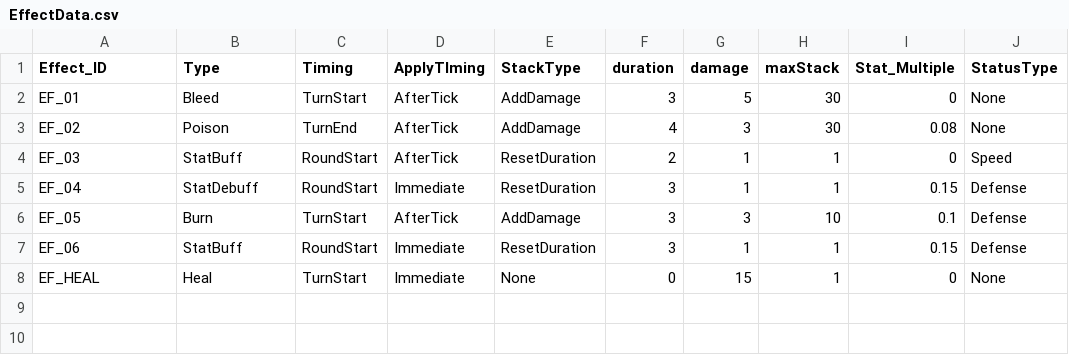
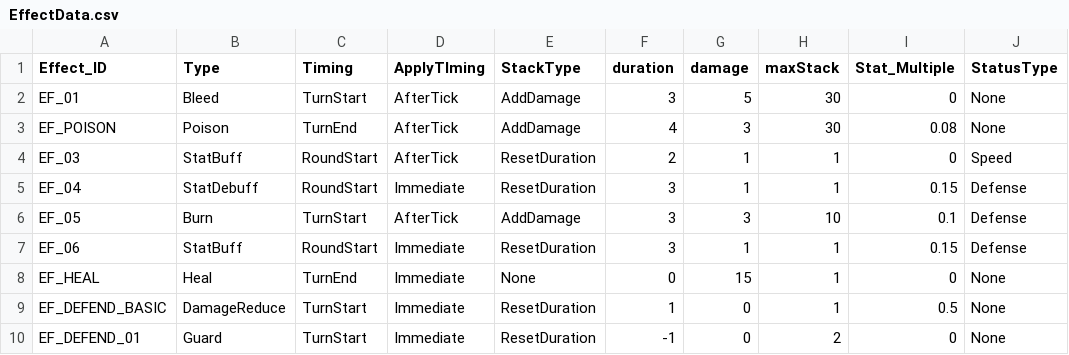
Before and after one commit to msh0325/Project_CT, a CSV file: Assets/Data/EffectData.csv, drawn as a sheet.

Commit message:
Make Defend/Item button action
defend/item 버튼 행동 구현.
defend > 플레이어 유닛에 있는 defend스킬 사용(하드코딩으로 부여되어있음). 다음 자신의 턴이 돌아오기 전까지 적용.
item > 플레이어 데이터에 있는 itembox의 가장 첫번째 아이템 사용. count나 cooltime 미적용. 추후 구현 필요. itemeffect는 기존 effectdata를 override해 value나 duration등 수치만 바꿔서 적용하는 방식.

```diff
--- a/Assets/Data/EffectData.csv
+++ b/Assets/Data/EffectData.csv
@@ -2,3 +2,3 @@ Effect_ID,Type,Timing,ApplyTIming,StackType,duration,damage,maxStack,Stat_Multip
 EF_01,Bleed,TurnStart,AfterTick,AddDamage,3,5,30,0,None
-EF_02,Poison,TurnEnd,AfterTick,AddDamage,4,3,30,0.08,None
+EF_POISON,Poison,TurnEnd,AfterTick,AddDamage,4,3,30,0.08,None
 EF_03,StatBuff,RoundStart,AfterTick,ResetDuration,2,1,1,0,Speed
@@ -7,2 +7,4 @@ EF_05,Burn,TurnStart,AfterTick,AddDamage,3,3,10,0.1,Defense
 EF_06,StatBuff,RoundStart,Immediate,ResetDuration,3,1,1,0.15,Defense
-EF_HEAL,Heal,TurnStart,Immediate,None,0,15,1,0,None
+EF_HEAL,Heal,TurnEnd,Immediate,None,0,15,1,0,None
+EF_DEFEND_BASIC,DamageReduce,TurnStart,Immediate,ResetDuration,1,0,1,0.5,None
+EF_DEFEND_01,Guard,TurnStart,Immediate,ResetDuration,-1,0,2,0,None
```
Also changed, not shown: Assets/Data/ItemData.csv, Assets/Data/SkillData.csv, 11 other files.
